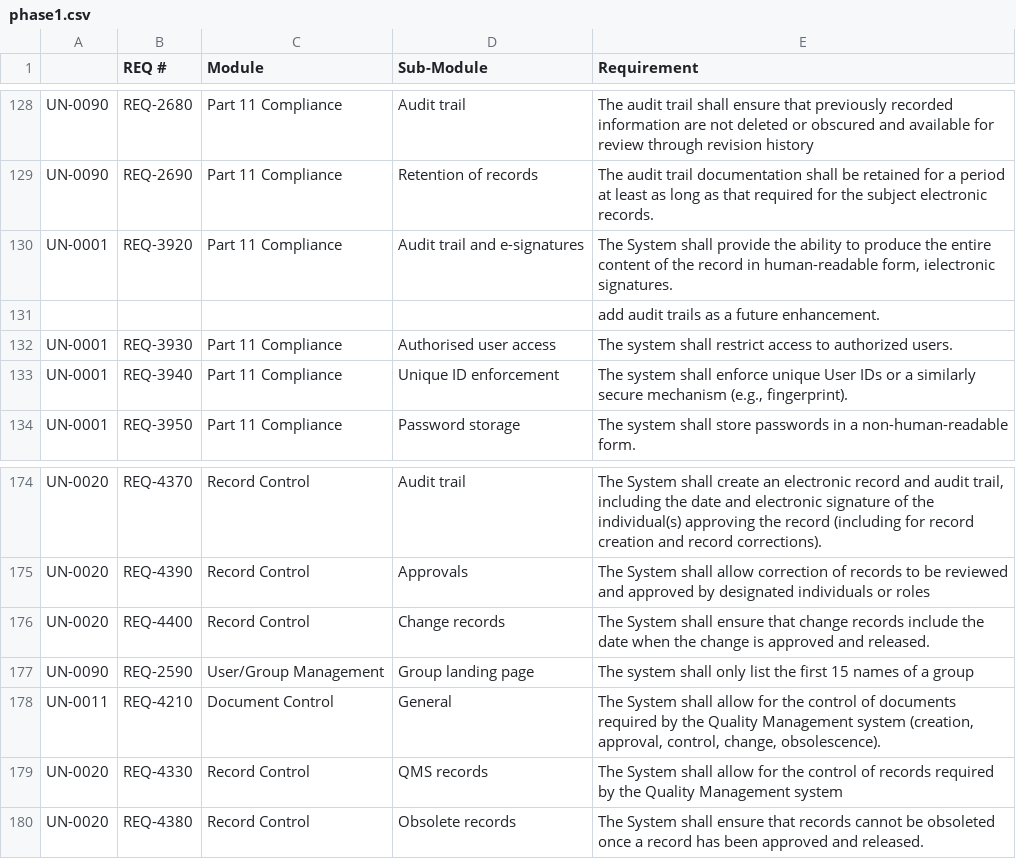
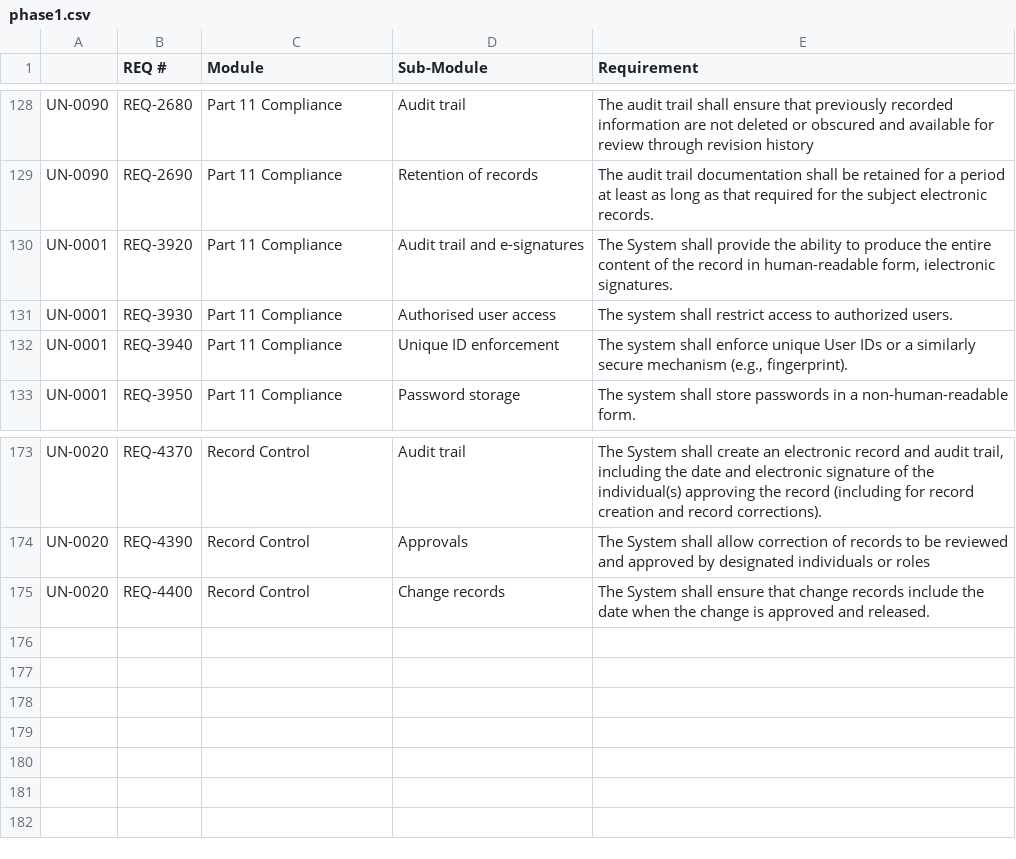
Before and after one commit to shah-repo/doc-fe, a CSV file: cypress/requirements/generalCSV/phase1.csv, drawn as a sheet; only a part is shown, gaps mark what is left out.

Commit message:
ENC-8507 updated phase 1 list

```diff
--- a/cypress/requirements/generalCSV/phase1.csv
+++ b/cypress/requirements/generalCSV/phase1.csv
@@ -161,3 +161,2 @@ UN-0090,REQ-2690,Part 11 Compliance,Retention of records,The audit trail documen
 UN-0001,REQ-3920,Part 11 Compliance,Audit trail and e-signatures,"The System shall provide the ability to produce the entire content of the record in human-readable form, ielectronic signatures."
-,,,,add audit trails as a future enhancement.
 UN-0001,REQ-3930,Part 11 Compliance,Authorised user access,The system shall restrict access to authorized users.
@@ -207,5 +206 @@ UN-0020,REQ-4390,Record Control,Approvals,The System shall allow correction of r
 UN-0020,REQ-4400,Record Control,Change records ,The System shall ensure that change records include the date when the change is approved and released.
-UN-0090,REQ-2590,User/Group Management,Group landing page,The system shall only list the first 15 names of a group
-UN-0011,REQ-4210,Document Control,General,"The System shall allow for the control of documents required by the Quality Management system (creation, approval, control, change, obsolescence). "
-UN-0020,REQ-4330,Record Control,QMS records,The System shall allow for the control of records required by the Quality Management system
-UN-0020,REQ-4380,Record Control,Obsolete records,The System shall ensure that records cannot be obsoleted once a record has been approved and released.
```
Also changed, not shown: 1 other file.
